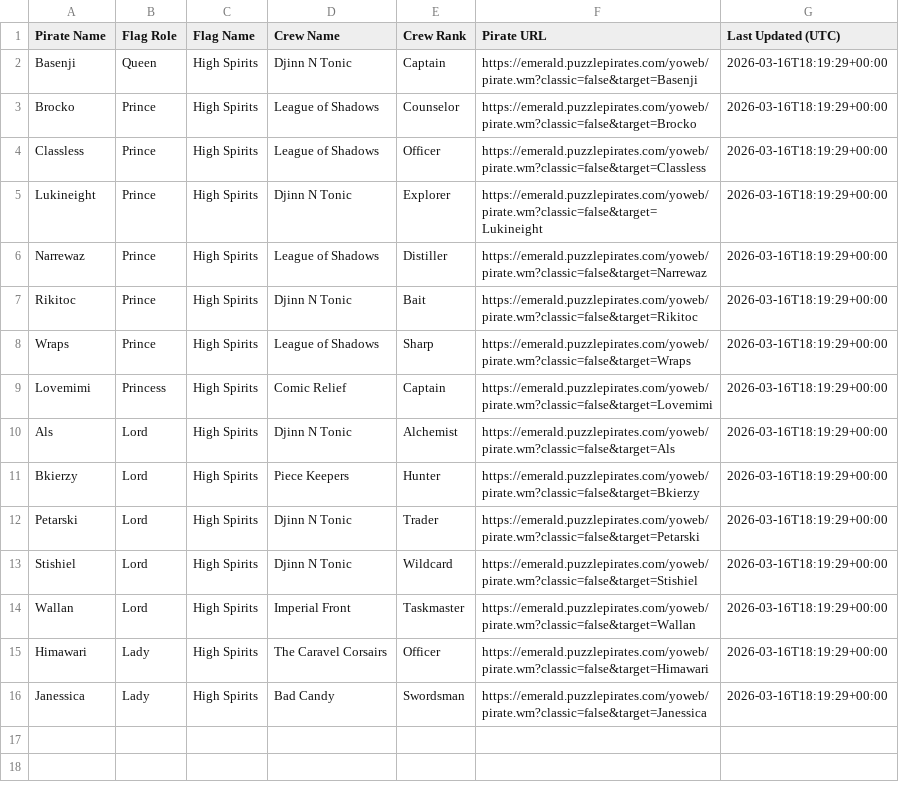
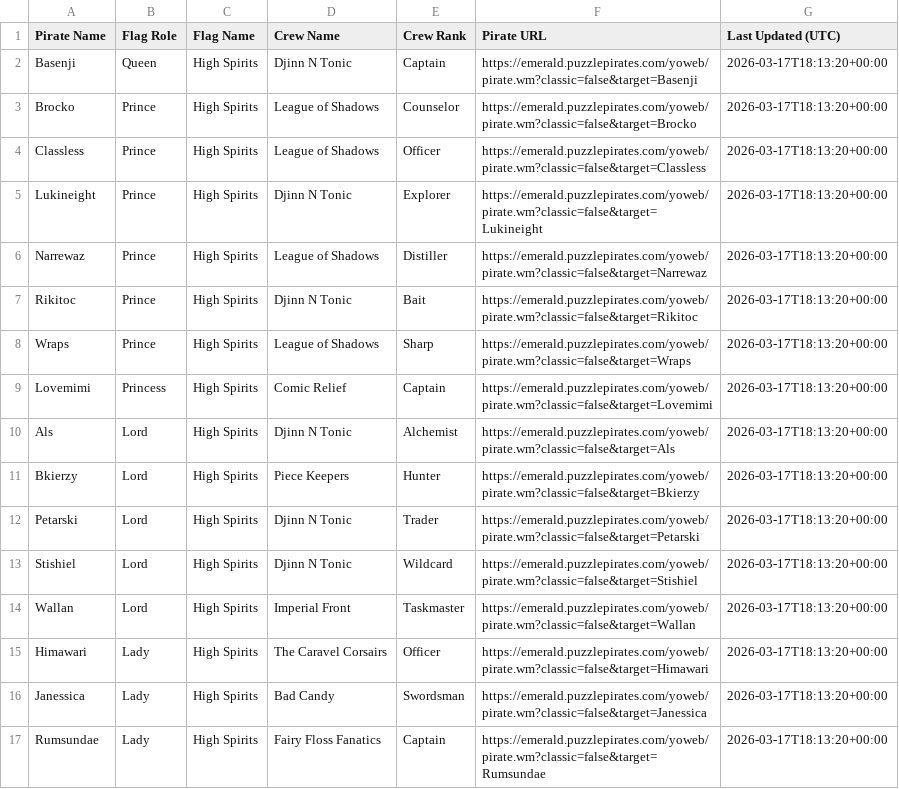
Before and after one commit to RikitoC/RikitoC.github.io, a CSV file: data/royals.csv, drawn as a sheet.

```diff
--- a/data/royals.csv
+++ b/data/royals.csv
@@ -1,16 +1,17 @@
 Pirate Name,Flag Role,Flag Name,Crew Name,Crew Rank,Pirate URL,Last Updated (UTC)
-Basenji,Queen,High Spirits,Djinn N Tonic,Captain,https://emerald.puzzlepirates.com/yoweb/pirate.wm?classic=false&target=Basenji,2026-03-16T18:19:29+00:00
-Brocko,Prince,High Spirits,League of Shadows,Counselor,https://emerald.puzzlepirates.com/yoweb/pirate.wm?classic=false&target=Brocko,2026-03-16T18:19:29+00:00
-Classless,Prince,High Spirits,League of Shadows,Officer,https://emerald.puzzlepirates.com/yoweb/pirate.wm?classic=false&target=Classless,2026-03-16T18:19:29+00:00
-Lukineight,Prince,High Spirits,Djinn N Tonic,Explorer,https://emerald.puzzlepirates.com/yoweb/pirate.wm?classic=false&target=Lukineight,2026-03-16T18:19:29+00:00
-Narrewaz,Prince,High Spirits,League of Shadows,Distiller,https://emerald.puzzlepirates.com/yoweb/pirate.wm?classic=false&target=Narrewaz,2026-03-16T18:19:29+00:00
-Rikitoc,Prince,High Spirits,Djinn N Tonic,Bait,https://emerald.puzzlepirates.com/yoweb/pirate.wm?classic=false&target=Rikitoc,2026-03-16T18:19:29+00:00
-Wraps,Prince,High Spirits,League of Shadows,Sharp,https://emerald.puzzlepirates.com/yoweb/pirate.wm?classic=false&target=Wraps,2026-03-16T18:19:29+00:00
-Lovemimi,Princess,High Spirits,Comic Relief,Captain,https://emerald.puzzlepirates.com/yoweb/pirate.wm?classic=false&target=Lovemimi,2026-03-16T18:19:29+00:00
-Als,Lord,High Spirits,Djinn N Tonic,Alchemist,https://emerald.puzzlepirates.com/yoweb/pirate.wm?classic=false&target=Als,2026-03-16T18:19:29+00:00
-Bkierzy,Lord,High Spirits,Piece Keepers,Hunter,https://emerald.puzzlepirates.com/yoweb/pirate.wm?classic=false&target=Bkierzy,2026-03-16T18:19:29+00:00
-Petarski,Lord,High Spirits,Djinn N Tonic,Trader,https://emerald.puzzlepirates.com/yoweb/pirate.wm?classic=false&target=Petarski,2026-03-16T18:19:29+00:00
-Stishiel,Lord,High Spirits,Djinn N Tonic,Wildcard,https://emerald.puzzlepirates.com/yoweb/pirate.wm?classic=false&target=Stishiel,2026-03-16T18:19:29+00:00
-Wallan,Lord,High Spirits,Imperial Front,Taskmaster,https://emerald.puzzlepirates.com/yoweb/pirate.wm?classic=false&target=Wallan,2026-03-16T18:19:29+00:00
-Himawari,Lady,High Spirits,The Caravel Corsairs,Officer,https://emerald.puzzlepirates.com/yoweb/pirate.wm?classic=false&target=Himawari,2026-03-16T18:19:29+00:00
-Janessica,Lady,High Spirits,Bad Candy,Swordsman,https://emerald.puzzlepirates.com/yoweb/pirate.wm?classic=false&target=Janessica,2026-03-16T18:19:29+00:00
+Basenji,Queen,High Spirits,Djinn N Tonic,Captain,https://emerald.puzzlepirates.com/yoweb/pirate.wm?classic=false&target=Basenji,2026-03-17T18:13:20+00:00
+Brocko,Prince,High Spirits,League of Shadows,Counselor,https://emerald.puzzlepirates.com/yoweb/pirate.wm?classic=false&target=Brocko,2026-03-17T18:13:20+00:00
+Classless,Prince,High Spirits,League of Shadows,Officer,https://emerald.puzzlepirates.com/yoweb/pirate.wm?classic=false&target=Classless,2026-03-17T18:13:20+00:00
+Lukineight,Prince,High Spirits,Djinn N Tonic,Explorer,https://emerald.puzzlepirates.com/yoweb/pirate.wm?classic=false&target=Lukineight,2026-03-17T18:13:20+00:00
+Narrewaz,Prince,High Spirits,League of Shadows,Distiller,https://emerald.puzzlepirates.com/yoweb/pirate.wm?classic=false&target=Narrewaz,2026-03-17T18:13:20+00:00
+Rikitoc,Prince,High Spirits,Djinn N Tonic,Bait,https://emerald.puzzlepirates.com/yoweb/pirate.wm?classic=false&target=Rikitoc,2026-03-17T18:13:20+00:00
+Wraps,Prince,High Spirits,League of Shadows,Sharp,https://emerald.puzzlepirates.com/yoweb/pirate.wm?classic=false&target=Wraps,2026-03-17T18:13:20+00:00
+Lovemimi,Princess,High Spirits,Comic Relief,Captain,https://emerald.puzzlepirates.com/yoweb/pirate.wm?classic=false&target=Lovemimi,2026-03-17T18:13:20+00:00
+Als,Lord,High Spirits,Djinn N Tonic,Alchemist,https://emerald.puzzlepirates.com/yoweb/pirate.wm?classic=false&target=Als,2026-03-17T18:13:20+00:00
+Bkierzy,Lord,High Spirits,Piece Keepers,Hunter,https://emerald.puzzlepirates.com/yoweb/pirate.wm?classic=false&target=Bkierzy,2026-03-17T18:13:20+00:00
+Petarski,Lord,High Spirits,Djinn N Tonic,Trader,https://emerald.puzzlepirates.com/yoweb/pirate.wm?classic=false&target=Petarski,2026-03-17T18:13:20+00:00
+Stishiel,Lord,High Spirits,Djinn N Tonic,Wildcard,https://emerald.puzzlepirates.com/yoweb/pirate.wm?classic=false&target=Stishiel,2026-03-17T18:13:20+00:00
+Wallan,Lord,High Spirits,Imperial Front,Taskmaster,https://emerald.puzzlepirates.com/yoweb/pirate.wm?classic=false&target=Wallan,2026-03-17T18:13:20+00:00
+Himawari,Lady,High Spirits,The Caravel Corsairs,Officer,https://emerald.puzzlepirates.com/yoweb/pirate.wm?classic=false&target=Himawari,2026-03-17T18:13:20+00:00
+Janessica,Lady,High Spirits,Bad Candy,Swordsman,https://emerald.puzzlepirates.com/yoweb/pirate.wm?classic=false&target=Janessica,2026-03-17T18:13:20+00:00
+Rumsundae,Lady,High Spirits,Fairy Floss Fanatics,Captain,https://emerald.puzzlepirates.com/yoweb/pirate.wm?classic=false&target=Rumsundae,2026-03-17T18:13:20+00:00
```
Also changed, not shown: data/crew_details.csv, data/crews.csv, 3 other files.
